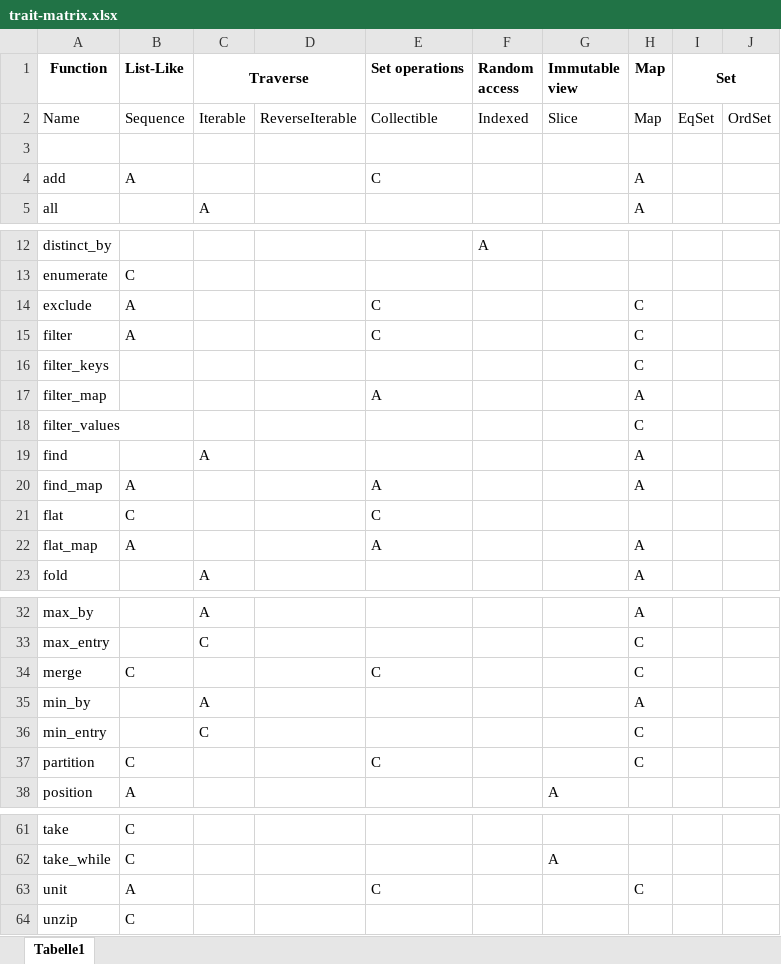
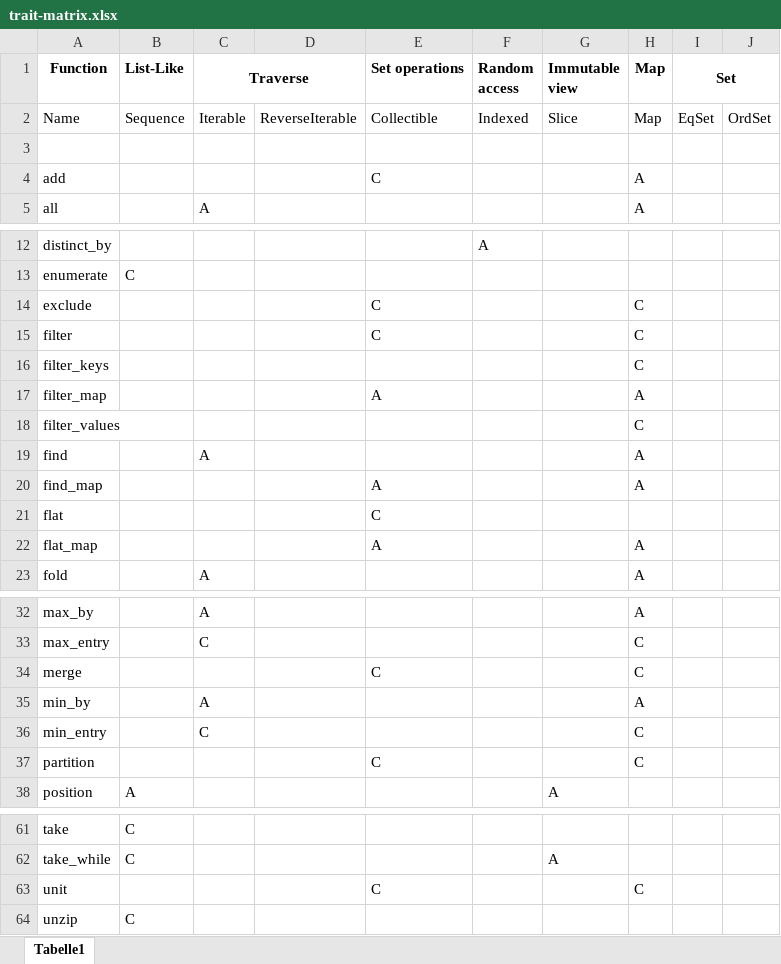
Before and after one commit to martin-ockajak/cantrip, an Excel workbook: trait-matrix.xlsx, sheet Tabelle1, drawn as a sheet; only a part is shown, gaps mark what is left out; values as stored, in another font and other column widths than the file's, no borders; the diff names each change by its address in the sheet, - before the commit and + after, or states it on an @@ line.

```diff
--- a/trait-matrix.xlsx (sheet Tabelle1)
+++ b/trait-matrix.xlsx (sheet Tabelle1)
-B4 (List-Like): A
+B4 (List-Like): (empty)
-B14:B15 (List-Like): A
+B14:B15 (List-Like): (empty)
-B20 (List-Like): A
+B20 (List-Like): (empty)
-B21 (List-Like): C
+B21 (List-Like): (empty)
-B22 (List-Like): A
+B22 (List-Like): (empty)
-B34 (List-Like): C
+B34 (List-Like): (empty)
-B37 (List-Like): C
+B37 (List-Like): (empty)
-B63 (List-Like): A
+B63 (List-Like): (empty)
```
